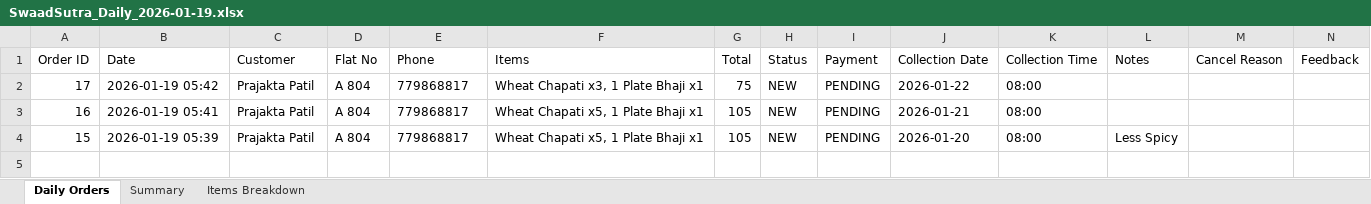
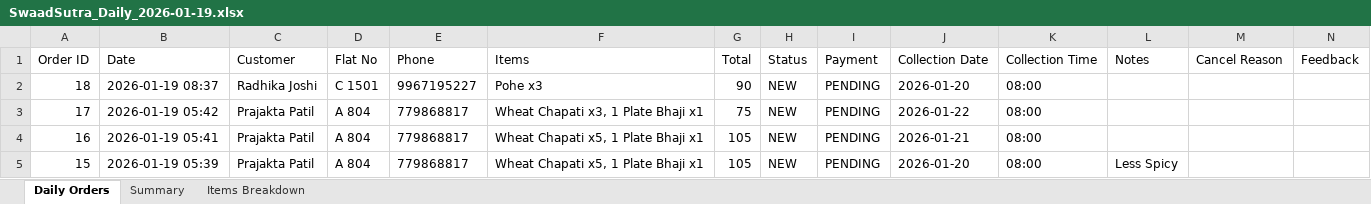
Before and after one commit to poojadwarkunde/swaad-sutra, an Excel workbook: reports/SwaadSutra_Daily_2026-01-19.xlsx, sheet Daily Orders, drawn as a sheet; values as stored, in another font and other column widths than the file's, no borders; the diff names each change by its address in the sheet, - before the commit and + after, or states it on an @@ line.

Commit message:
📊 Update SwaadSutra_Daily_2026-01-19.xlsx - 2026-01-19T08:37:38.781Z

```diff
--- a/reports/SwaadSutra_Daily_2026-01-19.xlsx (sheet Daily Orders)
+++ b/reports/SwaadSutra_Daily_2026-01-19.xlsx (sheet Daily Orders)
+row 2: 18 | 2026-01-19 08:37 | Radhika Joshi | C 1501 | 9967195227 | Pohe x3 | 90 | NEW | PENDING | 2026-01-20 | 08:00
```
Also changed, not shown: sheet Items Breakdown, sheet Summary.
